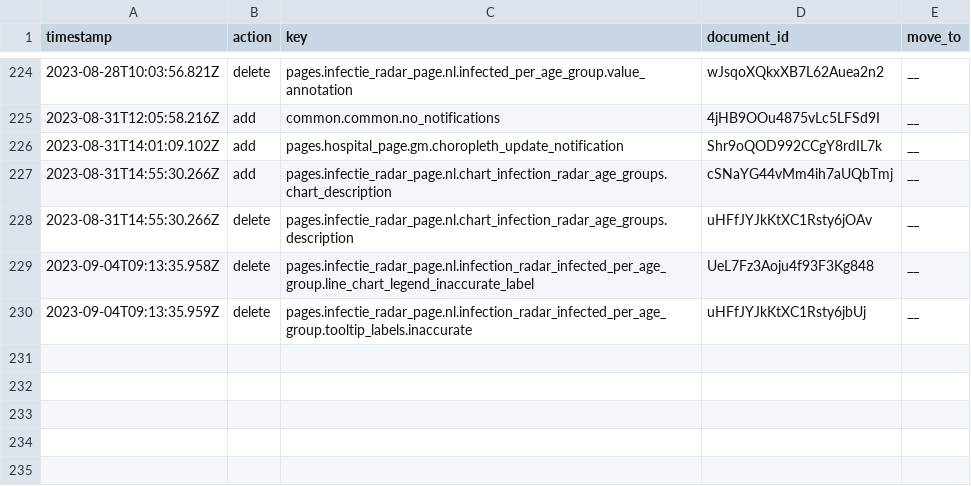
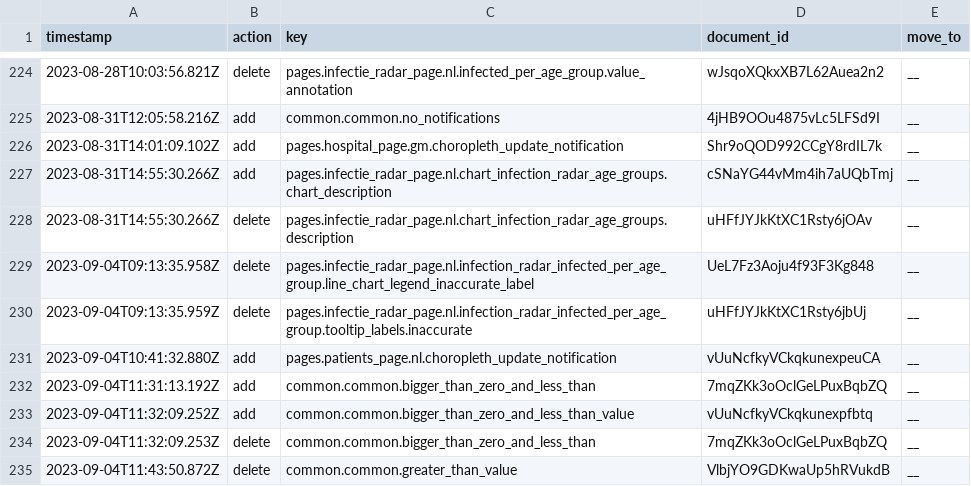
Before and after one commit to jorrikklijnsma/nl-covid19-data-dashboard, a CSV file: packages/cms/src/lokalize/key-mutations.csv, drawn as a sheet; only a part is shown, gaps mark what is left out; the diff names each change by its address in the sheet, - before the commit and + after, or states it on an @@ line.

Commit message:
bugfix/COR-1772_legend_threshold_values (#4858)
* feat(choropleth): fixed thresholds for sewage water and nl/gm for patients page

* feat(choropleth): removed unused key

* feat(choropleth): Small adjustments to the logic and comments added

```diff
--- a/packages/cms/src/lokalize/key-mutations.csv
+++ b/packages/cms/src/lokalize/key-mutations.csv
+row 231: 2023-09-04T10:41:32.880Z | add | pages.patients_page.nl.choropleth_update_notification | vUuNcfkyVCkqkunexpeuCA | __
+row 232: 2023-09-04T11:31:13.192Z | add | common.common.bigger_than_zero_and_less_than | 7mqZKk3oOclGeLPuxBqbZQ | __
+row 233: 2023-09-04T11:32:09.252Z | add | common.common.bigger_than_zero_and_less_than_value | vUuNcfkyVCkqkunexpfbtq | __
+row 234: 2023-09-04T11:32:09.253Z | delete | common.common.bigger_than_zero_and_less_than | 7mqZKk3oOclGeLPuxBqbZQ | __
+row 235: 2023-09-04T11:43:50.872Z | delete | common.common.greater_than_value | VlbjYO9GDKwaUp5hRVukdB | __
```
Also changed, not shown: 3 other files.
